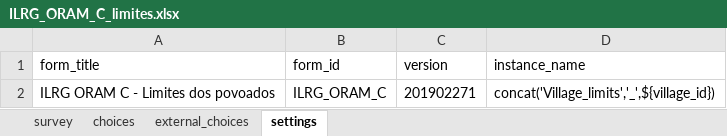
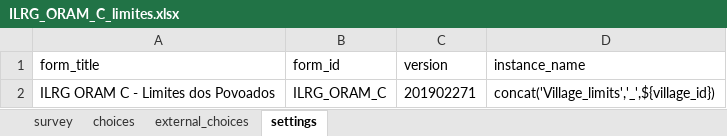
Before and after one commit to TerraFirmaMozambique/ILRG_ORAM_odk_forms, an Excel workbook: ILRG_ORAM_C_limites/ILRG_ORAM_C_limites-media/ILRG_ORAM_C_limites.xlsx, sheet settings, drawn as a sheet; values as stored, in another font and other column widths than the file's, no borders; the diff names each change by its address in the sheet, - before the commit and + after, or states it on an @@ line.

```diff
--- a/ILRG_ORAM_C_limites/ILRG_ORAM_C_limites-media/ILRG_ORAM_C_limites.xlsx (sheet settings)
+++ b/ILRG_ORAM_C_limites/ILRG_ORAM_C_limites-media/ILRG_ORAM_C_limites.xlsx (sheet settings)
-A2 (form_title): ILRG ORAM C - Limites dos povoados
+A2 (form_title): ILRG ORAM C - Limites dos Povoados
```
Also changed, not shown: sheet survey, ILRG_ORAM_A_pontos/ILRG_ORAM_A_pontos-media/ILRG_ORAM_A_pontos.xlsx, ILRG_ORAM_B_lideres/ILRG_ORAM_B_lideres-media/ILRG_ORAM_B_lideres.xlsx, 20 other files.
